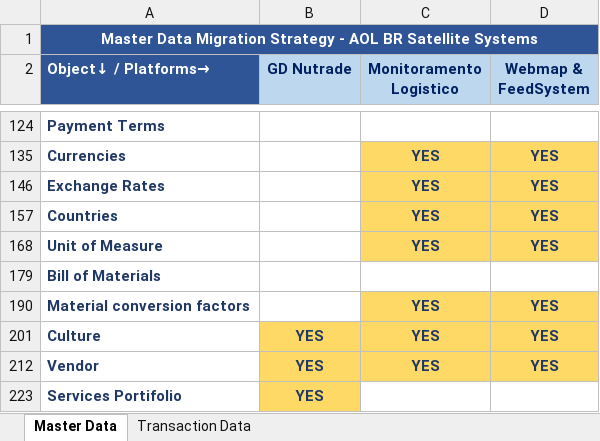
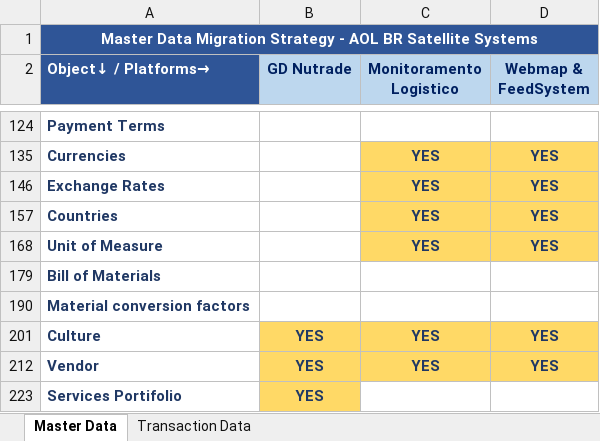
Before and after one commit to ldaher/syngenta-appmap, an Excel workbook: AOL BR Satellites_DM Strategy_Overall_Nutrade.xlsx, sheet Master Data, drawn as a sheet; only a part is shown, gaps mark what is left out; values as stored, in another font and other column widths than the file's, no borders; conditional formats not drawn; the diff names each change by its address in the sheet, - before the commit and + after, or states it on an @@ line.

Commit message:
versão final

```diff
--- a/AOL BR Satellites_DM Strategy_Overall_Nutrade.xlsx (sheet Master Data)
+++ b/AOL BR Satellites_DM Strategy_Overall_Nutrade.xlsx (sheet Master Data)
-C190 (Monitoramento Logistico): YES
+C190 (Monitoramento Logistico): (empty)
-C190:D190 fill: #FFD966
+C190:D190 fill: none
-D190 (Webmap & FeedSystem): YES
+D190 (Webmap & FeedSystem): (empty)
```
Also changed, not shown: sheet Transaction Data, hidden cells.
